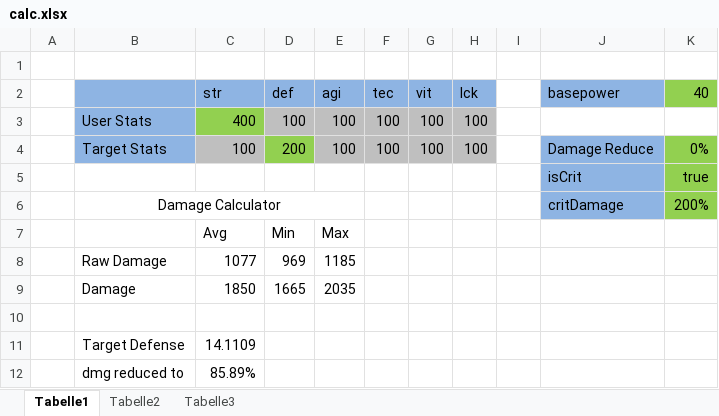
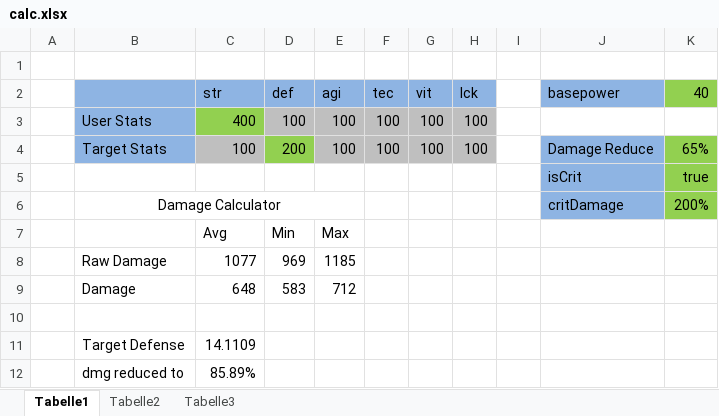
Before and after one commit to exane/bluePython, an Excel workbook: calc.xlsx, sheet Tabelle1, drawn as a sheet; values as stored, in another font and other column widths than the file's, no borders; removed rows and columns are numbered as before the commit, all else as after; the diff names each change by its address in the sheet, - before the commit and + after, or states it on an @@ line.

```diff
--- a/calc.xlsx (sheet Tabelle1)
+++ b/calc.xlsx (sheet Tabelle1)
-K4 (40): 0%
+K4 (40): 65%
-row 9:  | Damage | 1850 | 1665 | 2035
+row 9:  | Damage | 648 | 583 | 712
```
Also changed, not shown: 2 other files.
